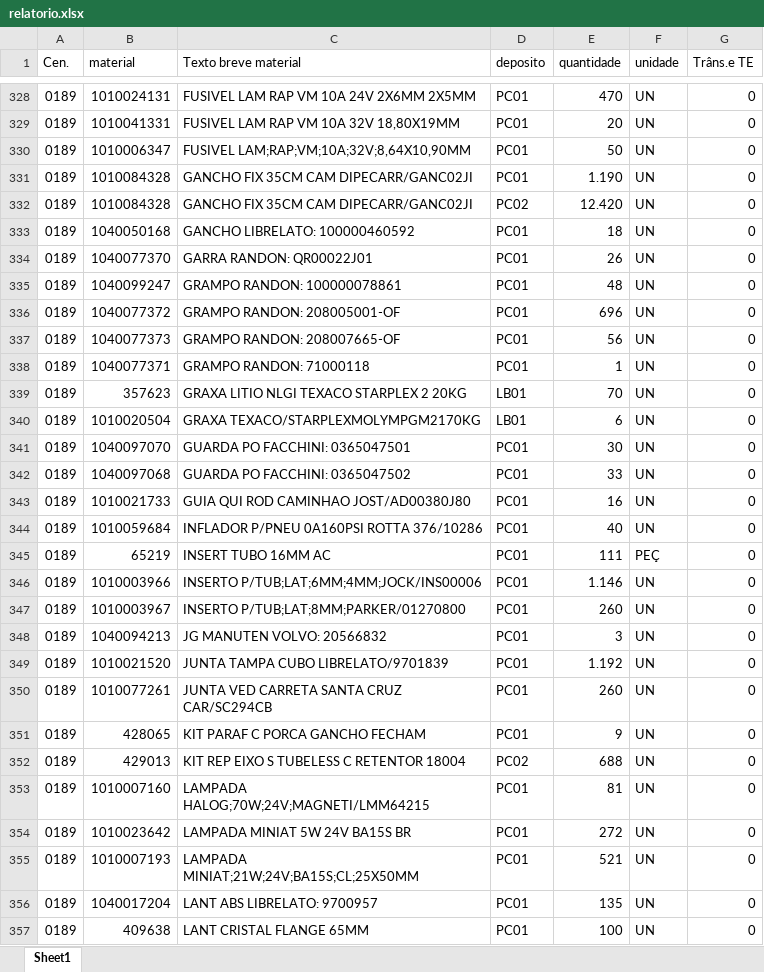
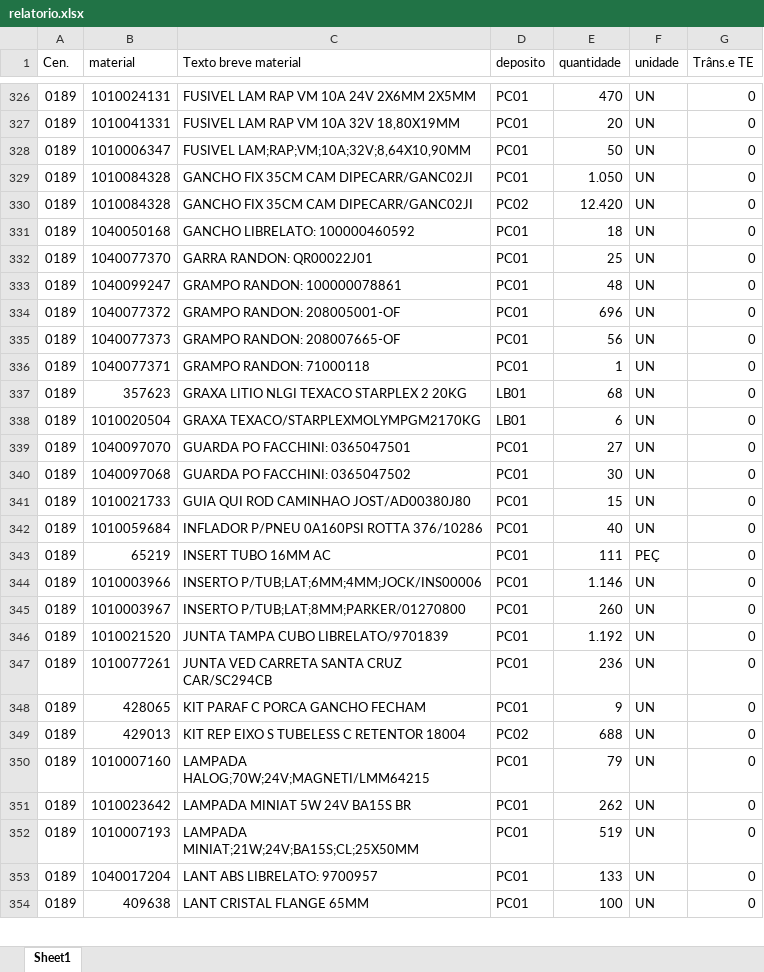
Before and after one commit to hiagogabrielga/catalogoPecasPCM, an Excel workbook: dados/relatorio.xlsx, sheet Sheet1, drawn as a sheet; only a part is shown, gaps mark what is left out; values as stored, in another font and other column widths than the file's, no cell formats; removed rows and columns are numbered as before the commit, all else as after; the diff covers the shown part only; the diff names each change by its address in the sheet, - before the commit and + after, or states it on an @@ line.

```diff
--- a/dados/relatorio.xlsx (sheet Sheet1)
+++ b/dados/relatorio.xlsx (sheet Sheet1)
-E329 (quantidade): 1.190
+E329 (quantidade): 1.050
-E332 (quantidade): 26
+E332 (quantidade): 25
-E337 (quantidade): 70
+E337 (quantidade): 68
-E339 (quantidade): 30
+E339 (quantidade): 27
-E340 (quantidade): 33
+E340 (quantidade): 30
-E341 (quantidade): 16
+E341 (quantidade): 15
-row 348: 0189 | 1040094213 | JG MANUTEN VOLVO: 20566832 | PC01 | 3 | UN | 0
-E347 (quantidade): 260
+E347 (quantidade): 236
-E350 (quantidade): 81
+E350 (quantidade): 79
-E351 (quantidade): 272
+E351 (quantidade): 262
-E352 (quantidade): 521
+E352 (quantidade): 519
-E353 (quantidade): 135
+E353 (quantidade): 133
```
Also changed, not shown: 8 added rows, 7 removed rows and 160 edited cells elsewhere in this sheet, cell formats, dados/nomes_usuais.xlsx, 1 other file.
